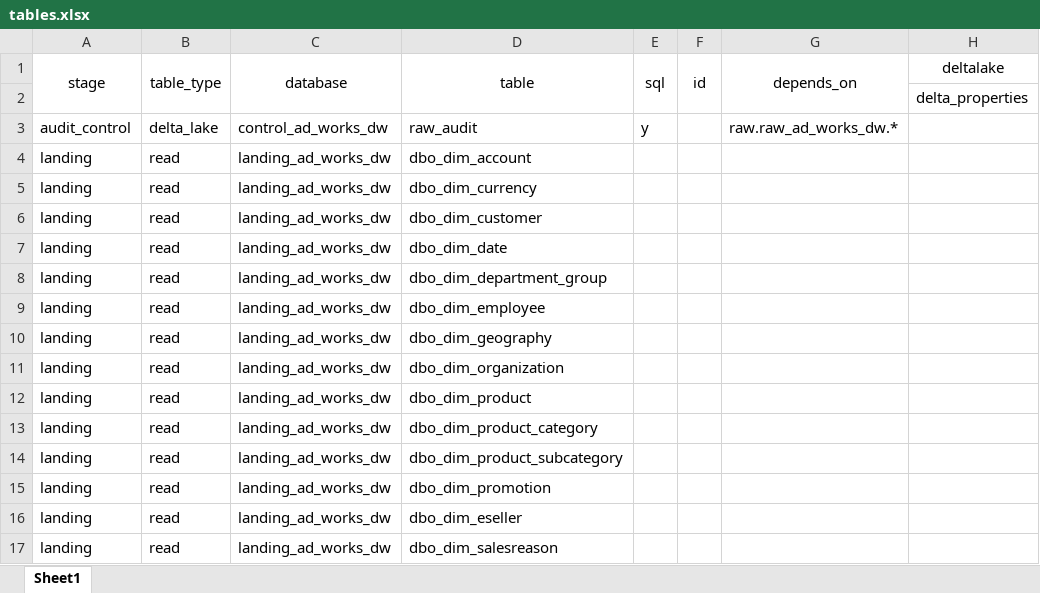
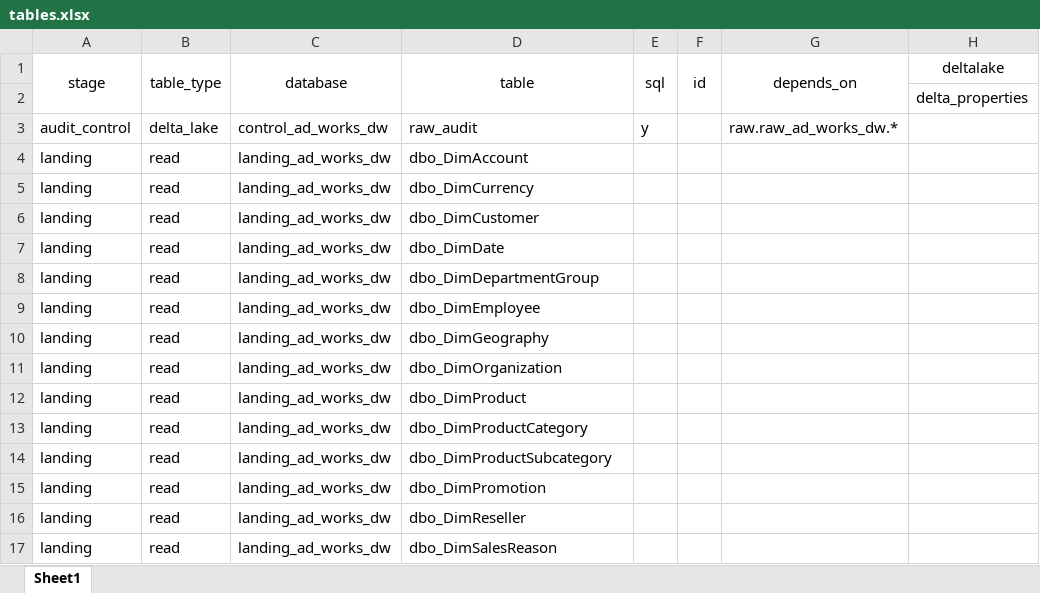
Before and after one commit to sibytes/databricks-patterns, an Excel workbook: ad_works_dw/pipelines/tables.xlsx, sheet Sheet1, drawn as a sheet; only a part is shown; values as stored, in another font and other column widths than the file's, no borders; the diff covers the shown part only; the diff names each change by its address in the sheet, - before the commit and + after, or states it on an @@ line.

```diff
--- a/ad_works_dw/pipelines/tables.xlsx (sheet Sheet1)
+++ b/ad_works_dw/pipelines/tables.xlsx (sheet Sheet1)
-D4 (table): dbo_dim_account
+D4 (table): dbo_DimAccount
-D5 (table): dbo_dim_currency
+D5 (table): dbo_DimCurrency
-D6 (table): dbo_dim_customer
+D6 (table): dbo_DimCustomer
-D7 (table): dbo_dim_date
+D7 (table): dbo_DimDate
-D8 (table): dbo_dim_department_group
+D8 (table): dbo_DimDepartmentGroup
-D9 (table): dbo_dim_employee
+D9 (table): dbo_DimEmployee
-D10 (table): dbo_dim_geography
+D10 (table): dbo_DimGeography
-D11 (table): dbo_dim_organization
+D11 (table): dbo_DimOrganization
-D12 (table): dbo_dim_product
+D12 (table): dbo_DimProduct
-D13 (table): dbo_dim_product_category
+D13 (table): dbo_DimProductCategory
-D14 (table): dbo_dim_product_subcategory
+D14 (table): dbo_DimProductSubcategory
-D15 (table): dbo_dim_promotion
+D15 (table): dbo_DimPromotion
-D16 (table): dbo_dim_eseller
+D16 (table): dbo_DimReseller
-D17 (table): dbo_dim_salesreason
+D17 (table): dbo_DimSalesReason
```
Also changed, not shown: 1 removed row and 40 edited cells elsewhere in this sheet, 2 other files.
